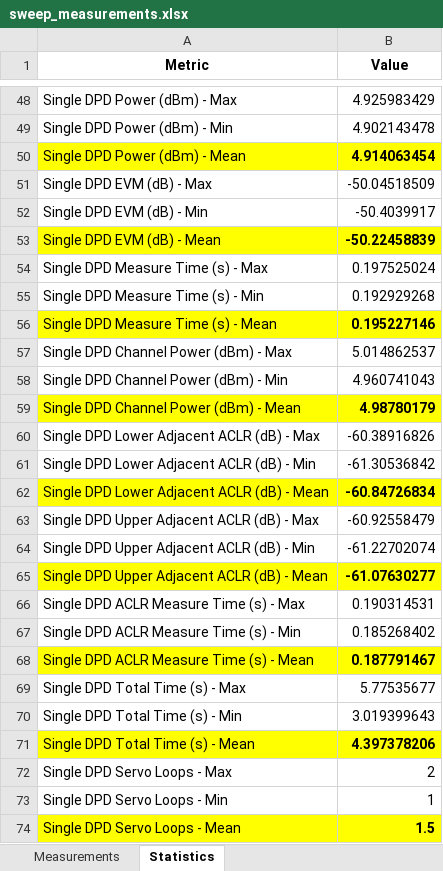
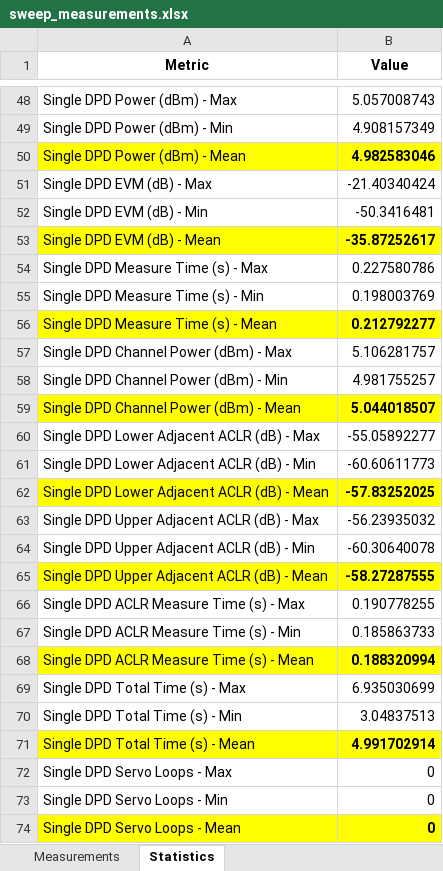
Before and after one commit to JarrettLiner/20250915_EVM_DPD_DDPD_GMP_Power_Servo, an Excel workbook: sweep_measurements.xlsx, sheet Statistics, drawn as a sheet; only a part is shown, gaps mark what is left out; values as stored, in another font and other column widths than the file's, no borders; the diff covers the shown part only; the diff names each change by its address in the sheet, - before the commit and + after, or states it on an @@ line.

```diff
--- a/sweep_measurements.xlsx (sheet Statistics)
+++ b/sweep_measurements.xlsx (sheet Statistics)
-B48 (Value): 4.925983429
+B48 (Value): 5.057008743
-B49 (Value): 4.902143478
+B49 (Value): 4.908157349
-B50 (Value): 4.914063454
+B50 (Value): 4.982583046
-B51 (Value): -50.04518509
+B51 (Value): -21.40340424
-B52 (Value): -50.4039917
+B52 (Value): -50.3416481
-B53 (Value): -50.22458839
+B53 (Value): -35.87252617
-B54 (Value): 0.197525024
+B54 (Value): 0.227580786
-B55 (Value): 0.192929268
+B55 (Value): 0.198003769
-B56 (Value): 0.195227146
+B56 (Value): 0.212792277
-B57 (Value): 5.014862537
+B57 (Value): 5.106281757
-B58 (Value): 4.960741043
+B58 (Value): 4.981755257
-B59 (Value): 4.98780179
+B59 (Value): 5.044018507
-B60 (Value): -60.38916826
+B60 (Value): -55.05892277
-B61 (Value): -61.30536842
+B61 (Value): -60.60611773
-B62 (Value): -60.84726834
+B62 (Value): -57.83252025
-B63 (Value): -60.92558479
+B63 (Value): -56.23935032
-B64 (Value): -61.22702074
+B64 (Value): -60.30640078
-B65 (Value): -61.07630277
+B65 (Value): -58.27287555
-B66 (Value): 0.190314531
+B66 (Value): 0.190778255
-B67 (Value): 0.185268402
+B67 (Value): 0.185863733
-B68 (Value): 0.187791467
+B68 (Value): 0.188320994
-B69 (Value): 5.77535677
+B69 (Value): 6.935030699
-B70 (Value): 3.019399643
+B70 (Value): 3.04837513
-B71 (Value): 4.397378206
+B71 (Value): 4.991702914
-B72 (Value): 2
+B72 (Value): 0
-B73 (Value): 1
+B73 (Value): 0
-B74 (Value): 1.5
+B74 (Value): 0
```
Also changed, not shown: 110 edited cells elsewhere in this sheet, sheet Measurements, 12 other files.
